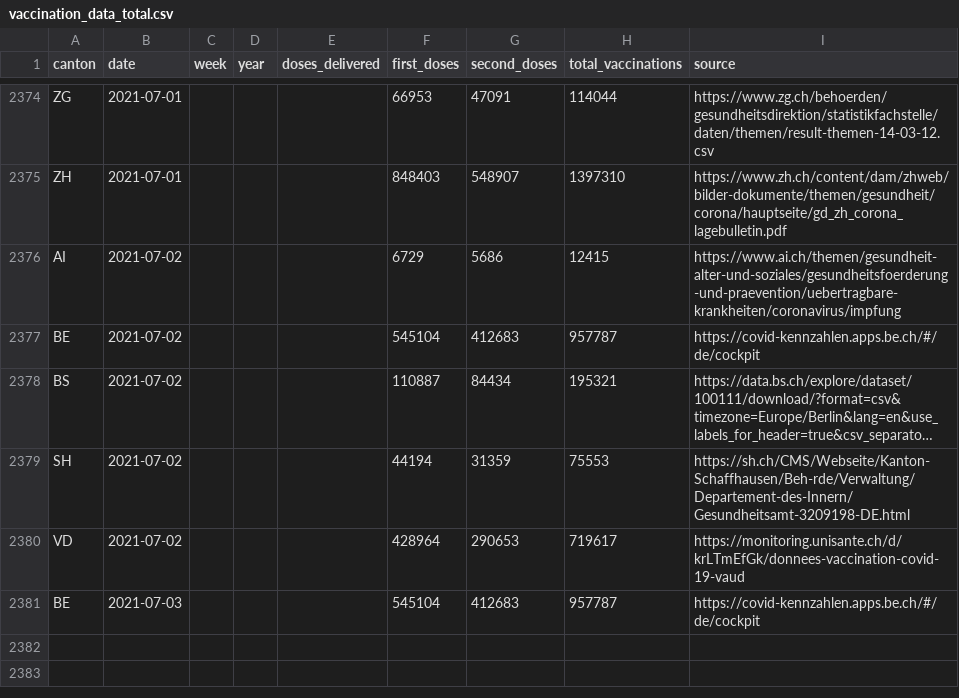
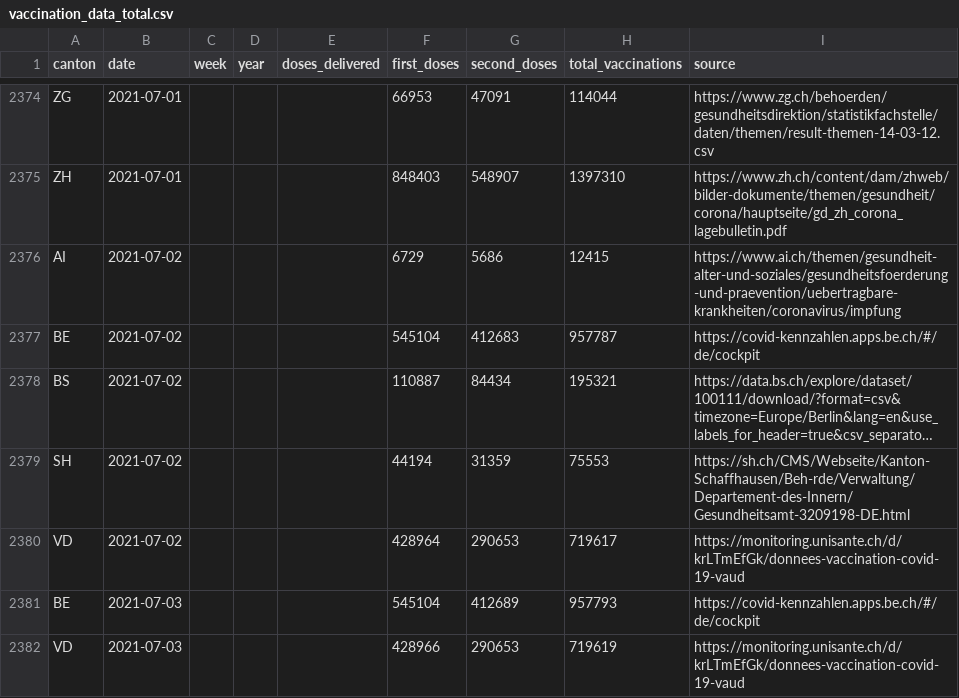
Before and after one commit to maekke/vaccination_data, a CSV file: vaccination_data_total.csv, drawn as a sheet; only a part is shown, gaps mark what is left out; long unchanged cells end in ….

Commit message:
Automatic update of vaccination data

```diff
--- a/vaccination_data_total.csv
+++ b/vaccination_data_total.csv
@@ -2380,2 +2380,3 @@ SH,2021-07-02,,,,44194,31359,75553,https://sh.ch/CMS/Webseite/Kanton-Schaffhause
 VD,2021-07-02,,,,428964,290653,719617,https://monitoring.unisante.ch/d/krLTmEfGk/donnees-vaccination-covid-19-vaud
-BE,2021-07-03,,,,545104,412683,957787,https://covid-kennzahlen.apps.be.ch/#/de/cockpit
+BE,2021-07-03,,,,545104,412689,957793,https://covid-kennzahlen.apps.be.ch/#/de/cockpit
+VD,2021-07-03,,,,428966,290653,719619,https://monitoring.unisante.ch/d/krLTmEfGk/donnees-vaccination-covid-19-vaud
```
Also changed, not shown: vaccination_data_be.csv, vaccination_data_vd.csv.
